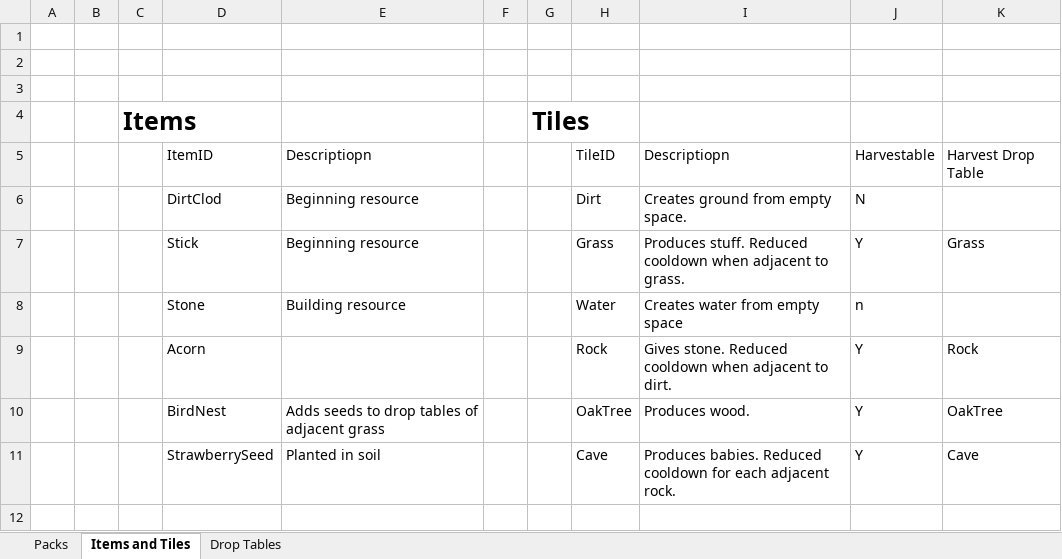
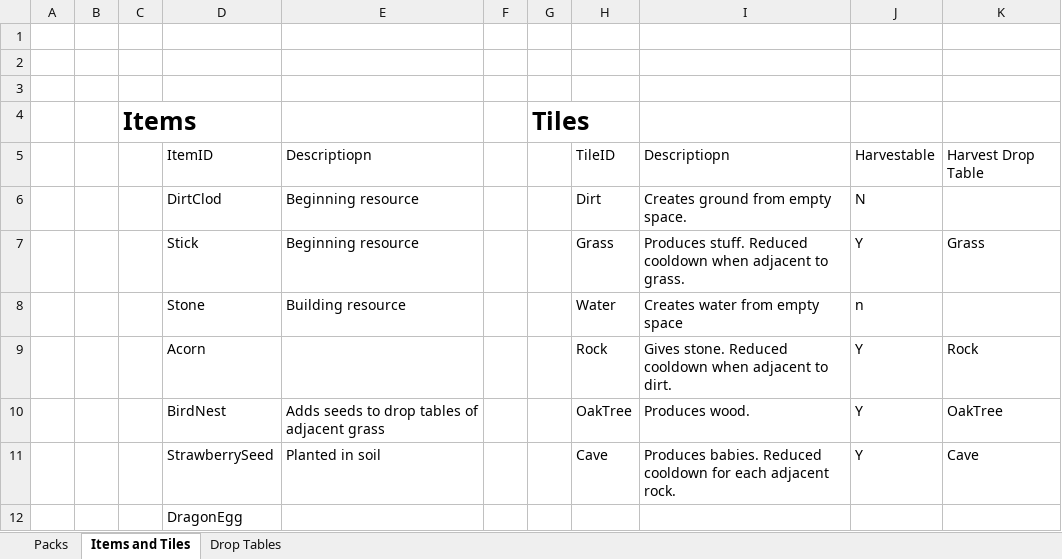
Before and after one commit to RyanRothweiler/pack_world, an Excel workbook: pack_world_game/design/Packs Items Tables.xlsx, sheet Items and Tiles, drawn as a sheet; values as stored, in another font and other column widths than the file's, no borders; conditional formats and table styles not drawn; the diff names each change by its address in the sheet, - before the commit and + after, or states it on an @@ line.

```diff
--- a/pack_world_game/design/Packs Items Tables.xlsx (sheet Items and Tiles)
+++ b/pack_world_game/design/Packs Items Tables.xlsx (sheet Items and Tiles)
+row 12:  |  |  | DragonEgg
```
Also changed, not shown: sheet Drop Tables, 13 other files.
